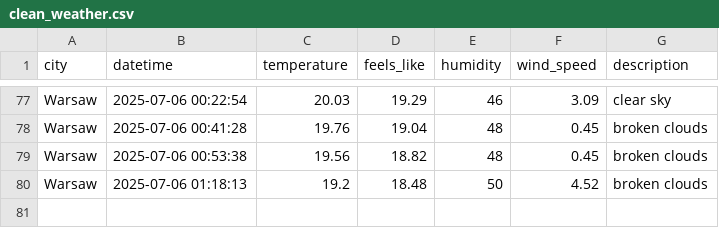
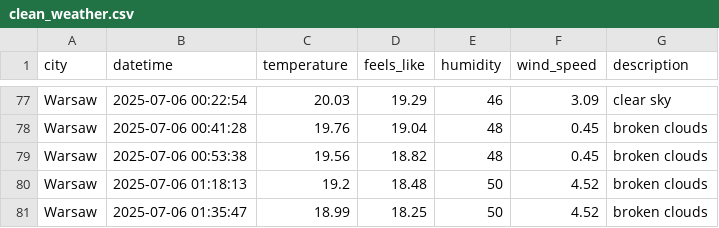
Before and after one commit to ostherhuspl/weather-data-pipeline, a CSV file: data/clean_weather.csv, drawn as a sheet; only a part is shown, gaps mark what is left out; the diff names each change by its address in the sheet, - before the commit and + after, or states it on an @@ line.

```diff
--- a/data/clean_weather.csv
+++ b/data/clean_weather.csv
+row 81: Warsaw | 2025-07-06 01:35:47 | 18.99 | 18.25 | 50 | 4.52 | broken clouds
```
